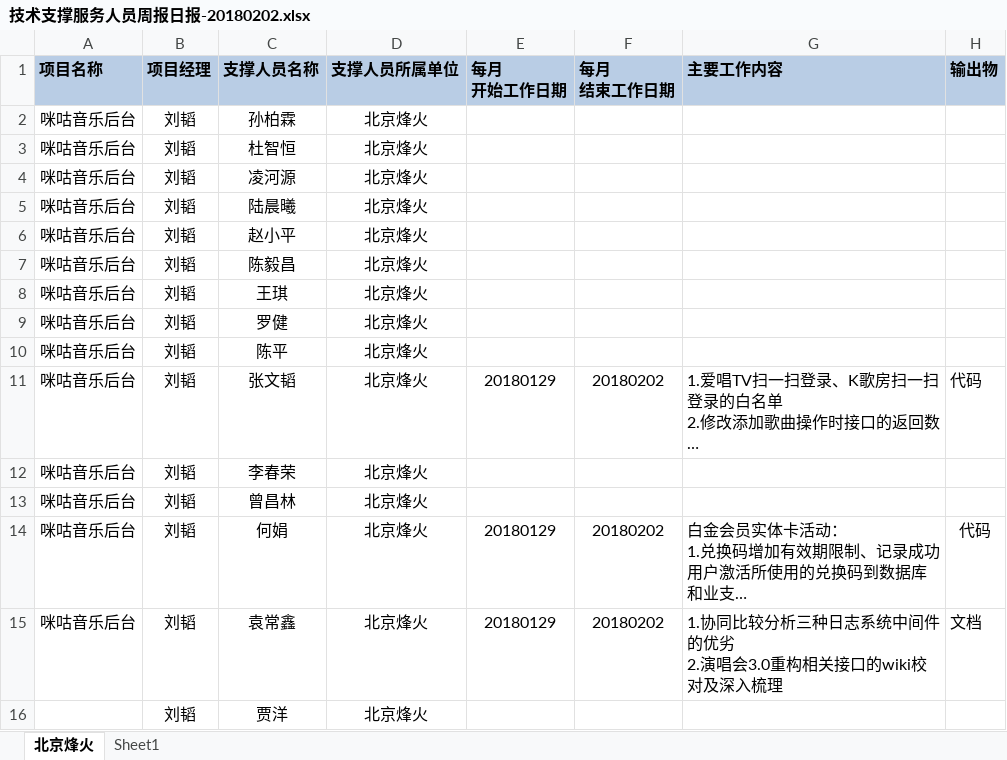
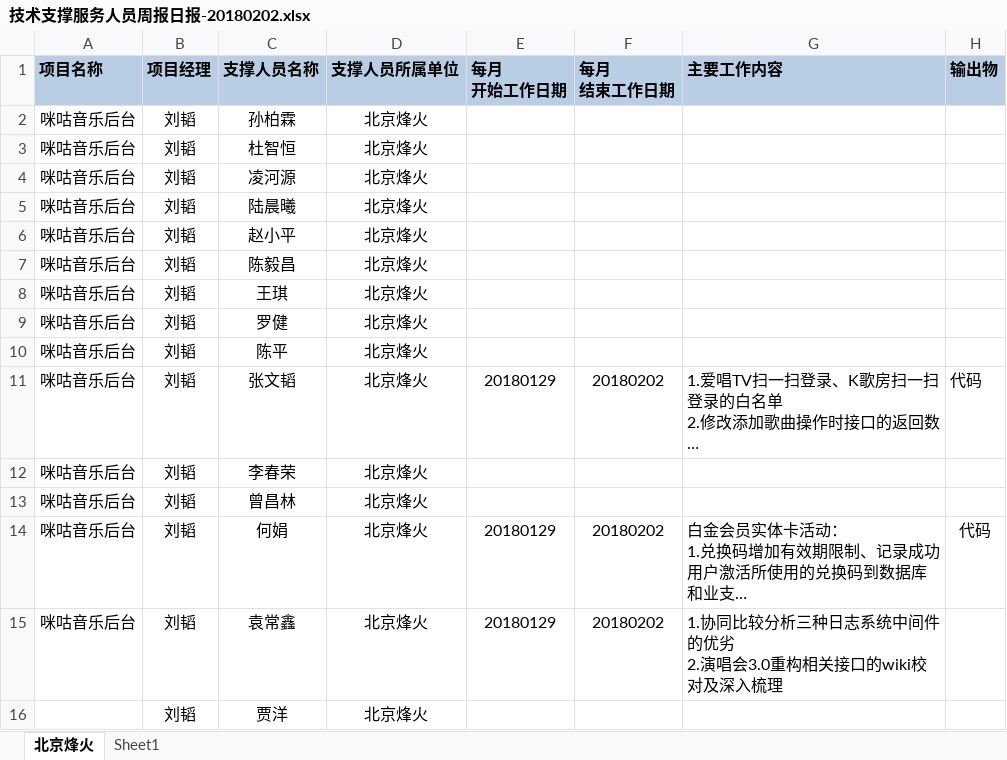
Before and after one commit to just-forking/weekReport, an Excel workbook: 2018周报/20180202周报/技术支撑服务人员周报日报-20180202.xlsx, sheet 北京烽火, drawn as a sheet; long unchanged cells end in …; values as stored, in another font and other column widths than the file's, no borders; the diff names each change by its address in the sheet, - before the commit and + after, or states it on an @@ line.

Commit message:
zb

```diff
--- a/2018周报/20180202周报/技术支撑服务人员周报日报-20180202.xlsx (sheet 北京烽火)
+++ b/2018周报/20180202周报/技术支撑服务人员周报日报-20180202.xlsx (sheet 北京烽火)
-H15 (输出物): 文档
+H15 (输出物): (empty)
```
